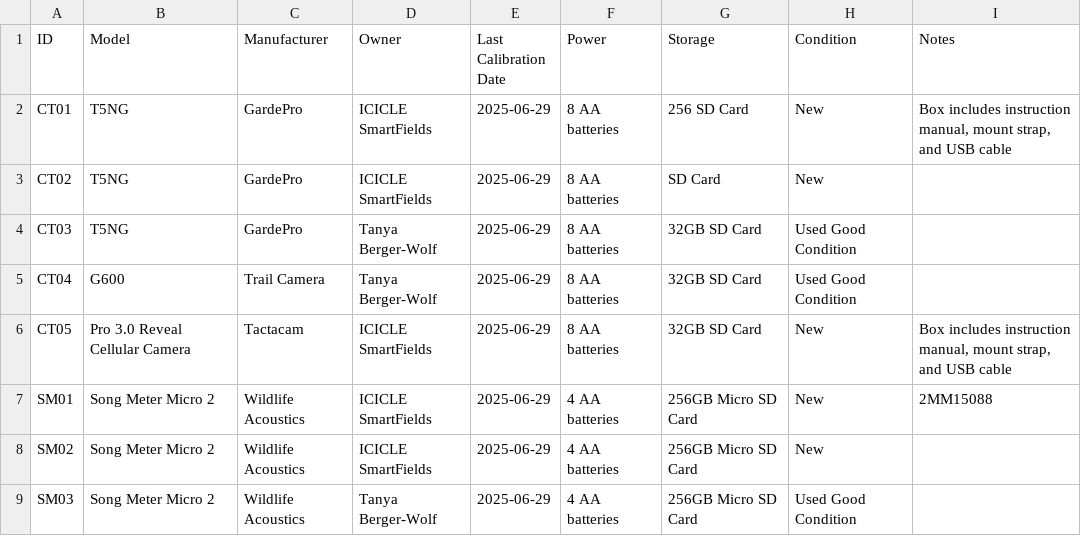
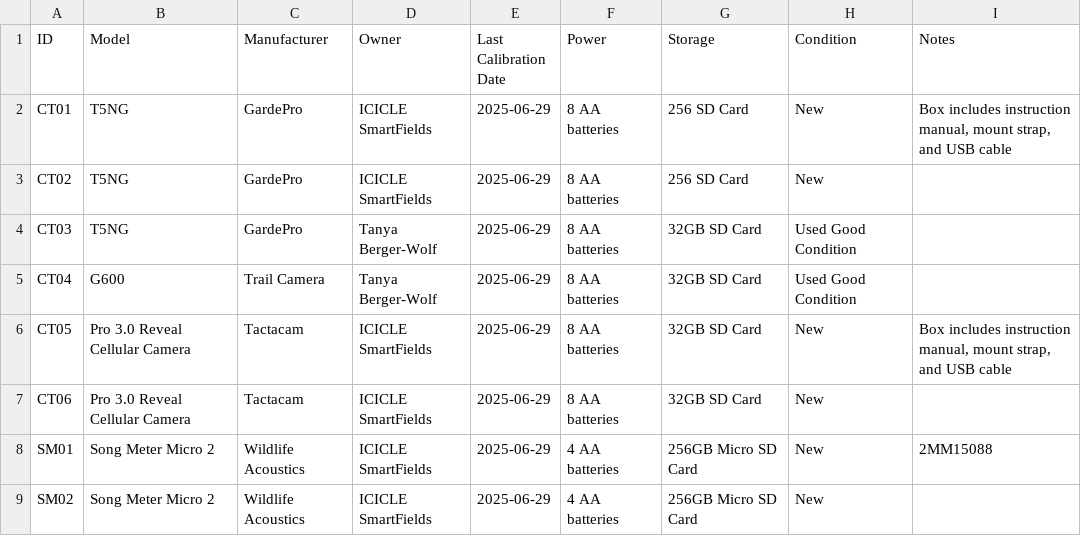
Before and after one commit to Imageomics/naturelab, a CSV file: procedures/equipment.csv, drawn as a sheet; only a part is shown; the shorter side is filled out with more unchanged rows.

Commit message:
updating fieldlogs

```diff
--- a/procedures/equipment.csv
+++ b/procedures/equipment.csv
@@ -2,3 +2,3 @@ ID, Model, Manufacturer, Owner, Last Calibration Date, Power, Storage, Condition
 CT01, T5NG, GardePro, ICICLE SmartFields, 2025-06-29, 8 AA batteries, 256 SD Card, New, "Box includes instruction manual, mount strap, and USB cable"
-CT02, T5NG, GardePro, ICICLE SmartFields,2025-06-29, 8 AA batteries, SD Card, New, ""
+CT02, T5NG, GardePro, ICICLE SmartFields,2025-06-29, 8 AA batteries, 256 SD Card, New, ""
 CT03, T5NG, GardePro, Tanya Berger-Wolf, 2025-06-29, 8 AA batteries, 32GB SD Card, Used Good Condition, ""
@@ -6,2 +6,3 @@ CT04, G600, Trail Camera, Tanya Berger-Wolf, 2025-06-29, 8 AA batteries, 32GB SD
 CT05, Pro 3.0 Reveal Cellular Camera, Tactacam, ICICLE SmartFields, 2025-06-29, 8 AA batteries, 32GB SD Card, New, "Box includes instruction manual, mount strap, and USB cable"
+CT06, Pro 3.0 Reveal Cellular Camera, Tactacam, ICICLE SmartFields, 2025-06-29, 8 AA batteries, 32GB SD Card, New, ""
 SM01, Song Meter Micro 2, Wildlife Acoustics, ICICLE SmartFields, 2025-06-29, 4 AA batteries, 256GB Micro SD Card, New, "2MM15088"
```
Also changed, not shown: 8 other files.
